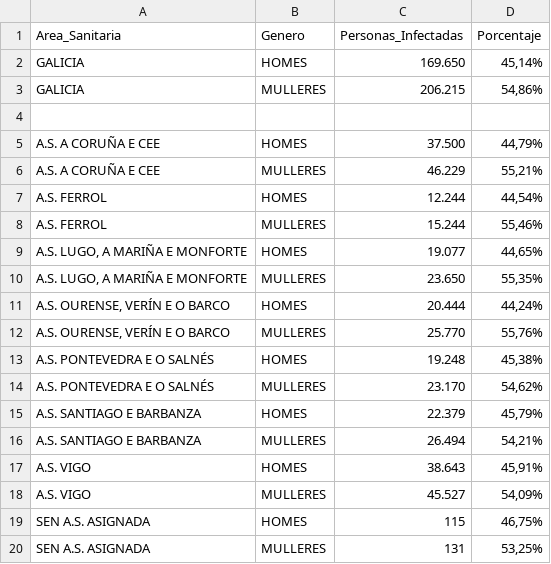
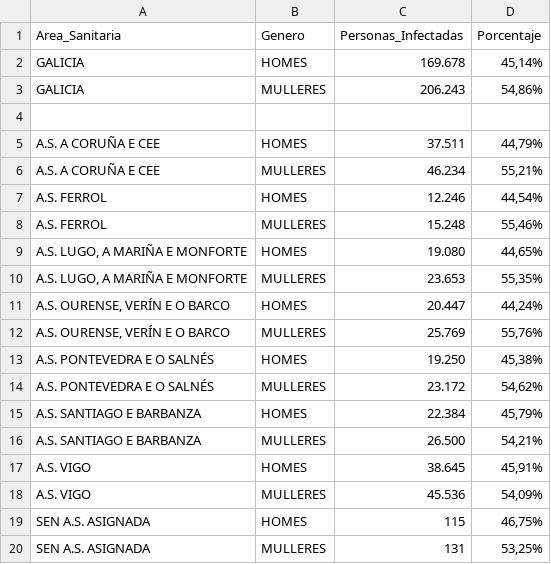
Before and after one commit to jjelosua/sergas-covid19-data, a CSV file: PorcentajeInfectadosPorGenero.csv, drawn as a sheet.

```diff
--- a/PorcentajeInfectadosPorGenero.csv
+++ b/PorcentajeInfectadosPorGenero.csv
@@ -1,19 +1,19 @@
 Area_Sanitaria,Genero,Personas_Infectadas,Porcentaje
-"GALICIA","HOMES","169.650","45,14%"
-"GALICIA","MULLERES","206.215","54,86%"
+"GALICIA","HOMES","169.678","45,14%"
+"GALICIA","MULLERES","206.243","54,86%"
 
-"A.S. A CORUÑA E CEE","HOMES","37.500","44,79%"
-"A.S. A CORUÑA E CEE","MULLERES","46.229","55,21%"
-"A.S. FERROL","HOMES","12.244","44,54%"
-"A.S. FERROL","MULLERES","15.244","55,46%"
-"A.S. LUGO, A MARIÑA E MONFORTE","HOMES","19.077","44,65%"
-"A.S. LUGO, A MARIÑA E MONFORTE","MULLERES","23.650","55,35%"
-"A.S. OURENSE, VERÍN E O BARCO","HOMES","20.444","44,24%"
-"A.S. OURENSE, VERÍN E O BARCO","MULLERES","25.770","55,76%"
-"A.S. PONTEVEDRA E O SALNÉS","HOMES","19.248","45,38%"
-"A.S. PONTEVEDRA E O SALNÉS","MULLERES","23.170","54,62%"
-"A.S. SANTIAGO E BARBANZA","HOMES","22.379","45,79%"
-"A.S. SANTIAGO E BARBANZA","MULLERES","26.494","54,21%"
-"A.S. VIGO","HOMES","38.643","45,91%"
-"A.S. VIGO","MULLERES","45.527","54,09%"
+"A.S. A CORUÑA E CEE","HOMES","37.511","44,79%"
+"A.S. A CORUÑA E CEE","MULLERES","46.234","55,21%"
+"A.S. FERROL","HOMES","12.246","44,54%"
+"A.S. FERROL","MULLERES","15.248","55,46%"
+"A.S. LUGO, A MARIÑA E MONFORTE","HOMES","19.080","44,65%"
+"A.S. LUGO, A MARIÑA E MONFORTE","MULLERES","23.653","55,35%"
+"A.S. OURENSE, VERÍN E O BARCO","HOMES","20.447","44,24%"
+"A.S. OURENSE, VERÍN E O BARCO","MULLERES","25.769","55,76%"
+"A.S. PONTEVEDRA E O SALNÉS","HOMES","19.250","45,38%"
+"A.S. PONTEVEDRA E O SALNÉS","MULLERES","23.172","54,62%"
+"A.S. SANTIAGO E BARBANZA","HOMES","22.384","45,79%"
+"A.S. SANTIAGO E BARBANZA","MULLERES","26.500","54,21%"
+"A.S. VIGO","HOMES","38.645","45,91%"
+"A.S. VIGO","MULLERES","45.536","54,09%"
 "SEN A.S. ASIGNADA","HOMES","115","46,75%"
```
Also changed, not shown: ActivosCuradosFallecidos.csv, OcupacionCamasHospital.csv, 1 other file.
